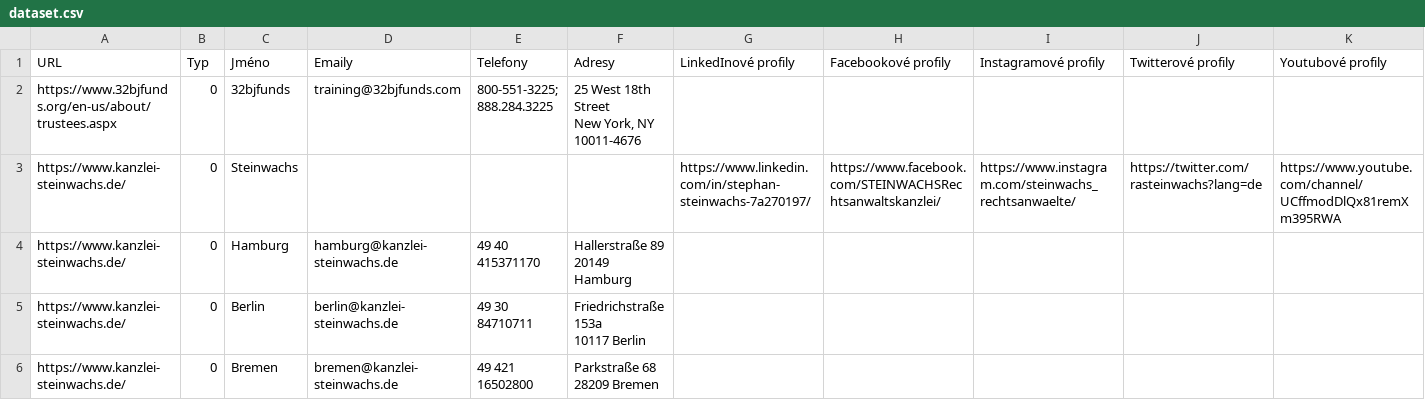
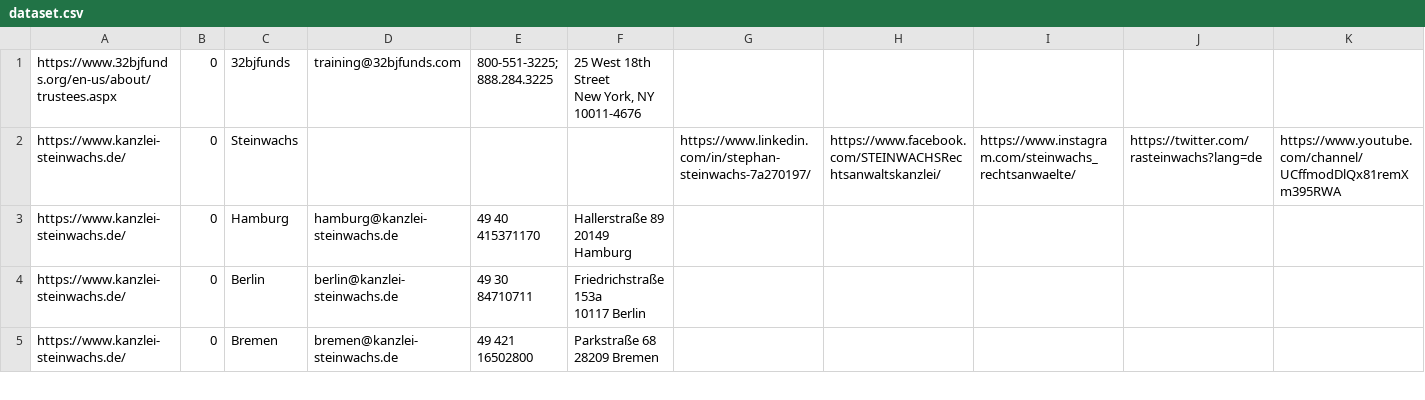
Before and after one commit to filipmihal/contact-scraper-v2, a CSV file: contact-scraper-v2/dataset/dataset.csv, drawn as a sheet; only a part is shown; rows hold the shown columns only; the diff names each change by its address in the sheet, - before the commit and + after, or states it on an @@ line.

Commit message:
Datasets

```diff
--- a/contact-scraper-v2/dataset/dataset.csv
+++ b/contact-scraper-v2/dataset/dataset.csv
-row 1: URL | Typ | Jméno | Emaily | Telefony | Adresy | LinkedInové profily | Facebookové profily | Instagramové profily | Twitterové profily | Youtubové profily
```
Also changed, not shown: 2 other files.
